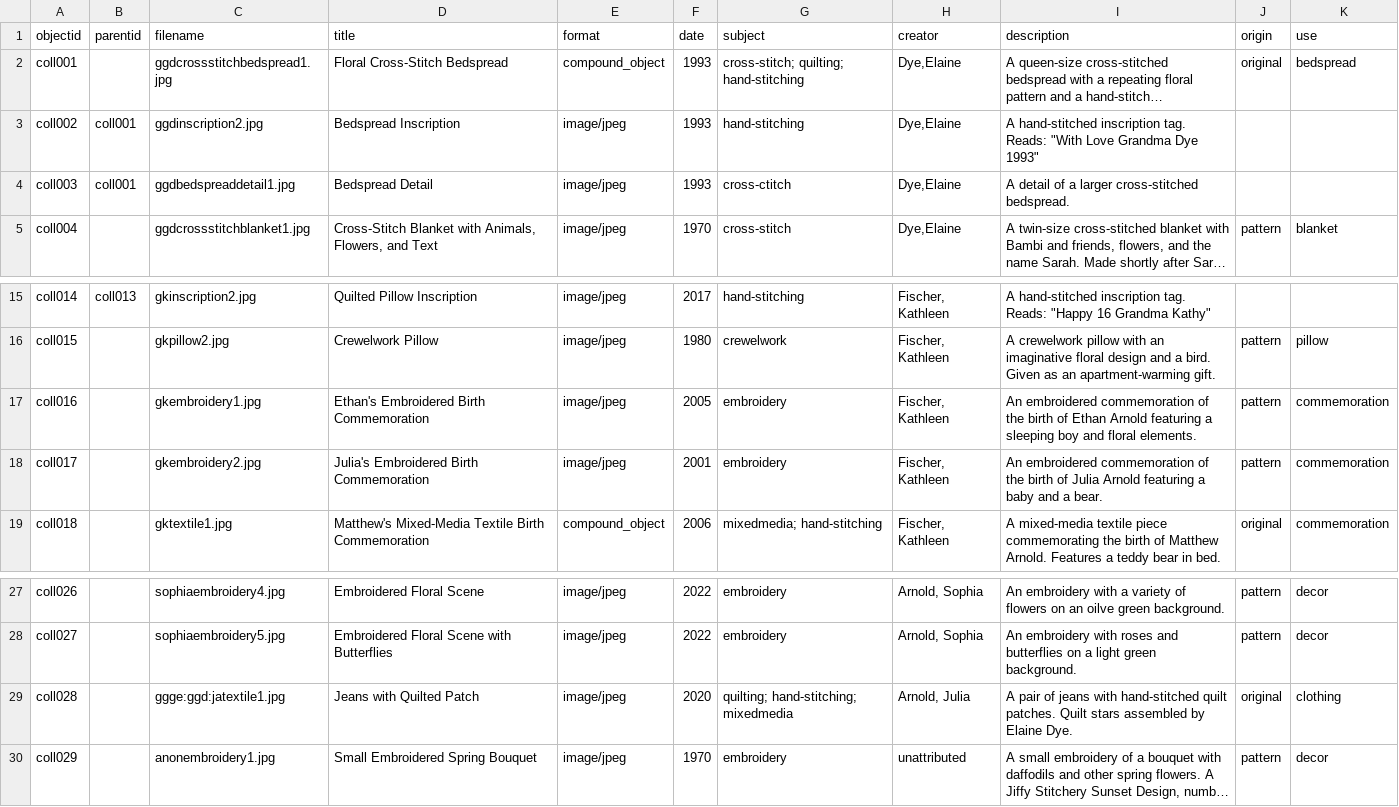
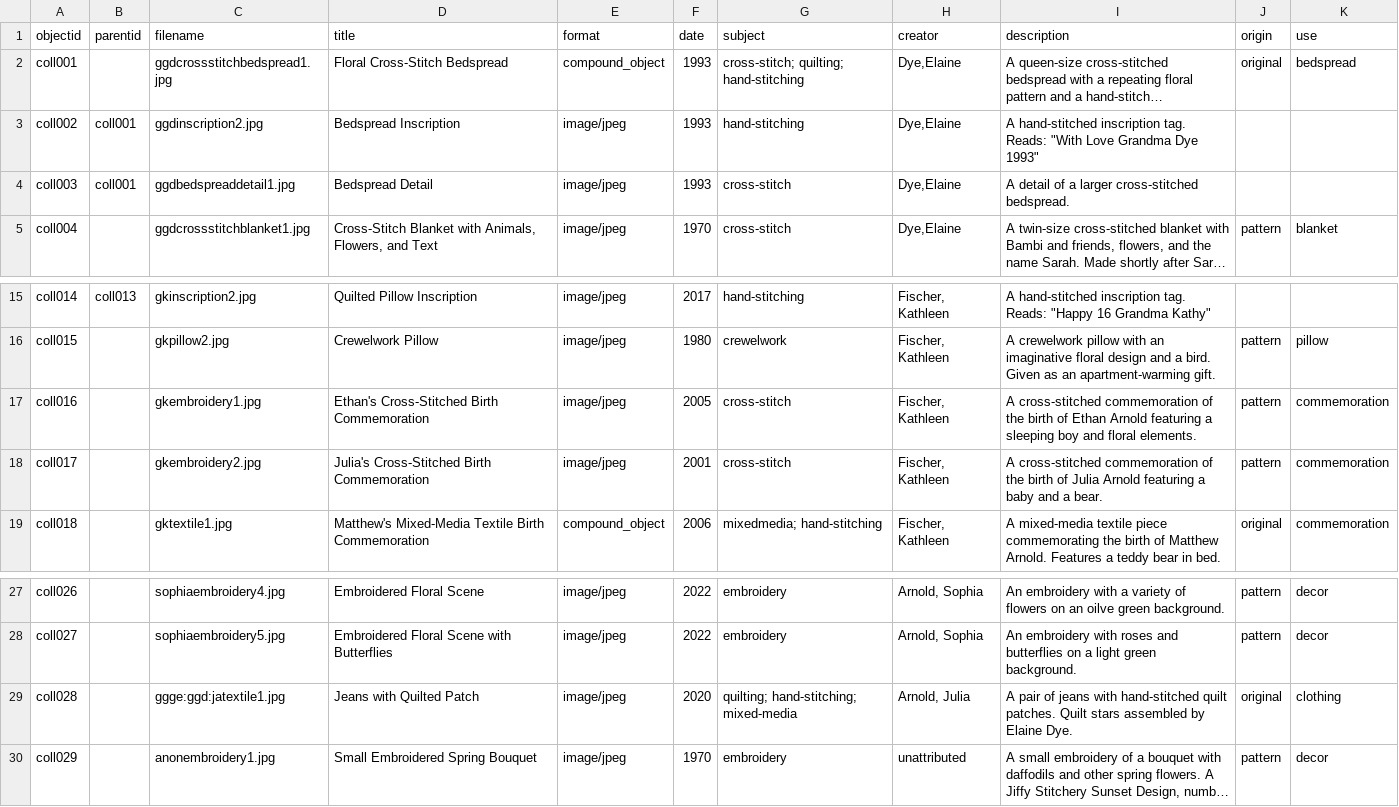
Before and after one commit to jjuliaarnoldd/DigitalLibrariesFinalProject, a CSV file: _data/revisedmetadata.csv, drawn as a sheet; only a part is shown, gaps mark what is left out; long unchanged cells end in …; the diff names each change by its address in the sheet, - before the commit and + after, or states it on an @@ line.

Commit message:
Update revisedmetadata.csv

```diff
--- a/_data/revisedmetadata.csv
+++ b/_data/revisedmetadata.csv
-G4 (subject): cross-ctitch
+G4 (subject): cross-stitch
-D17 (title): Ethan's Embroidered Birth Commemoration
+D17 (title): Ethan's Cross-Stitched Birth Commemoration
-G17:G18 (subject): embroidery
+G17:G18 (subject): cross-stitch
-I17 (description): An embroidered commemoration of…
+I17 (description): A cross-stitched commemoration of…
-D18 (title): Julia's Embroidered Birth Commemoration
+D18 (title): Julia's Cross-Stitched Birth Commemoration
-I18 (description): An embroidered commemoration of…
+I18 (description): A cross-stitched commemoration of…
-G29 (subject): quilting; hand-stitching; mixedmedia
+G29 (subject): quilting; hand-stitching; mixed-media
```
